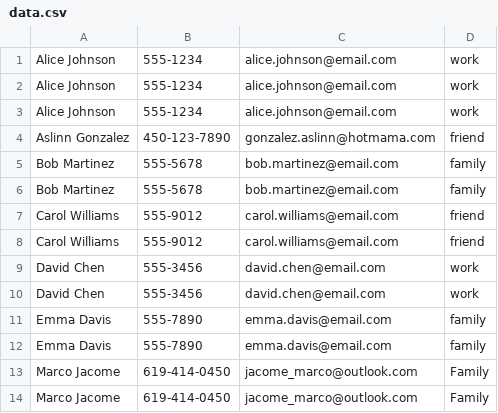
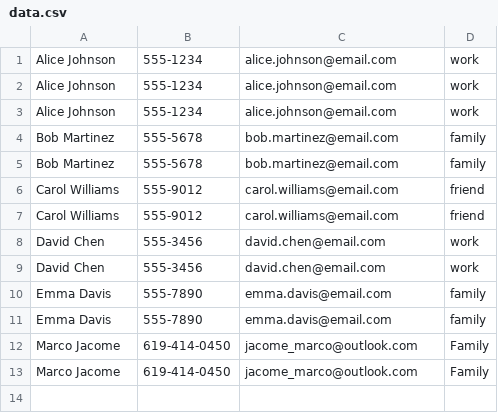
Before and after one commit to marco-jacome/100_Days_of_Python_Projects, a CSV file: Special Project 1 - Phonebook Manager/data.csv, drawn as a sheet.

Commit message:
Modified contact data file

```diff
--- a/Special Project 1 - Phonebook Manager/data.csv
+++ b/Special Project 1 - Phonebook Manager/data.csv
@@ -3,3 +3,2 @@ Alice Johnson,555-1234,alice.johnson@email.com,work
 Alice Johnson,555-1234,alice.johnson@email.com,work
-Aslinn Gonzalez,450-123-7890,gonzalez.aslinn@hotmama.com,friend
 Bob Martinez,555-5678,bob.martinez@email.com,family
```
